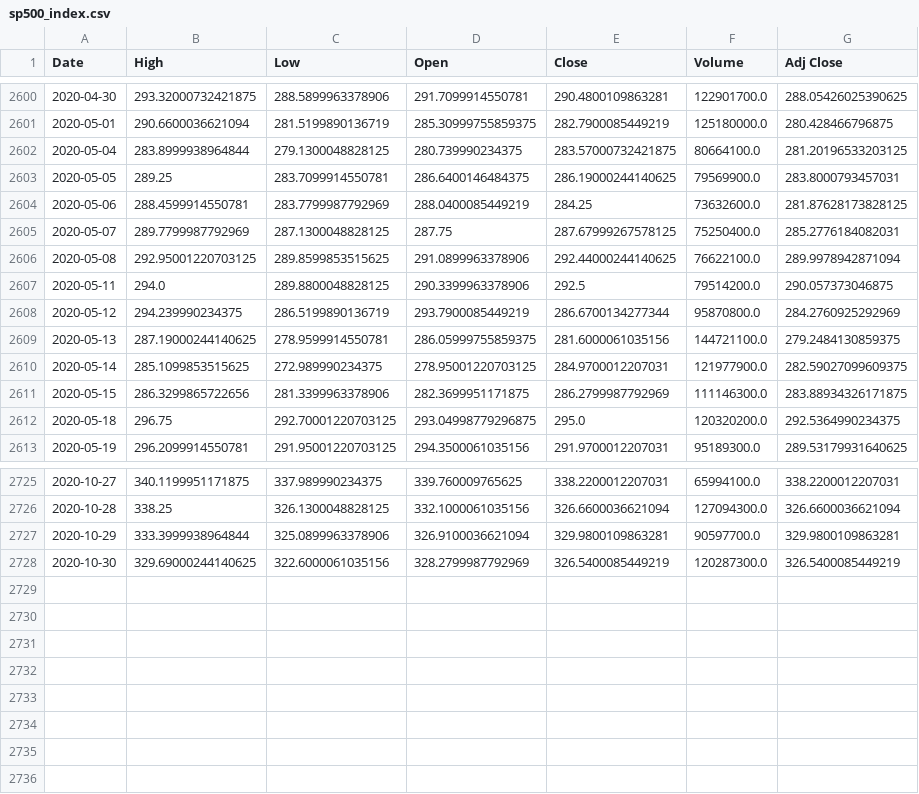
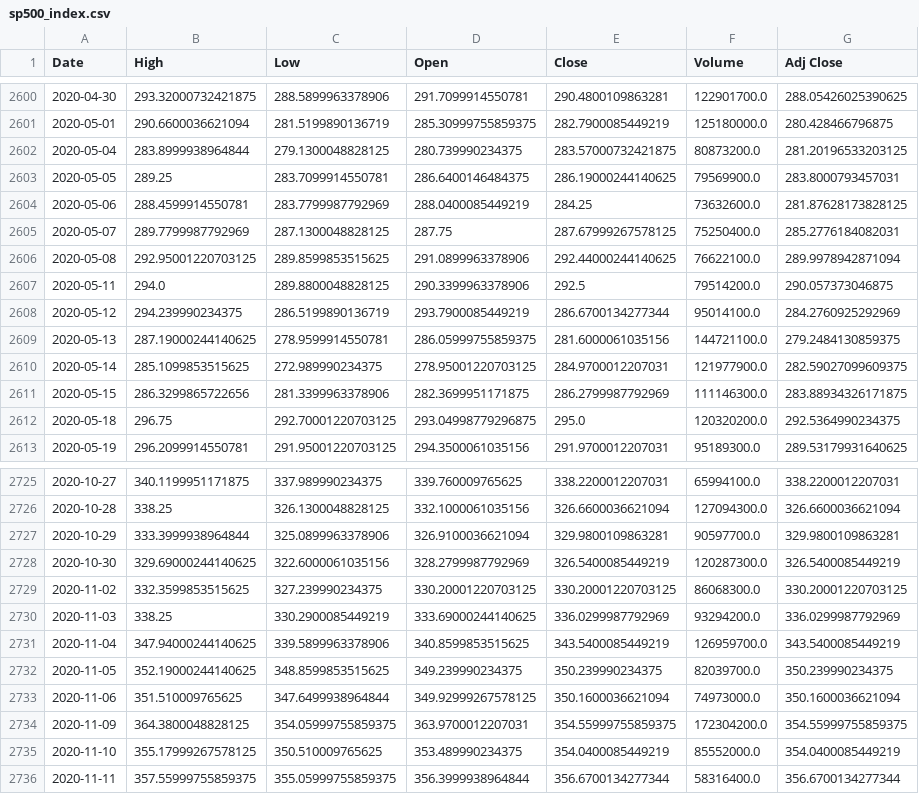
Before and after one commit to JonathanJing/Stock-Trading-Strategy, a CSV file: sp500_index.csv, drawn as a sheet; only a part is shown, gaps mark what is left out.

```diff
--- a/sp500_index.csv
+++ b/sp500_index.csv
@@ -2601,3 +2601,3 @@ Date,High,Low,Open,Close,Volume,Adj Close
 2020-05-01,290.6600036621094,281.5199890136719,285.30999755859375,282.7900085449219,125180000.0,280.428466796875
-2020-05-04,283.8999938964844,279.1300048828125,280.739990234375,283.57000732421875,80664100.0,281.20196533203125
+2020-05-04,283.8999938964844,279.1300048828125,280.739990234375,283.57000732421875,80873200.0,281.20196533203125
 2020-05-05,289.25,283.7099914550781,286.6400146484375,286.19000244140625,79569900.0,283.8000793457031
@@ -2607,3 +2607,3 @@ Date,High,Low,Open,Close,Volume,Adj Close
 2020-05-11,294.0,289.8800048828125,290.3399963378906,292.5,79514200.0,290.057373046875
-2020-05-12,294.239990234375,286.5199890136719,293.7900085449219,286.6700134277344,95870800.0,284.2760925292969
+2020-05-12,294.239990234375,286.5199890136719,293.7900085449219,286.6700134277344,95014100.0,284.2760925292969
 2020-05-13,287.19000244140625,278.9599914550781,286.05999755859375,281.6000061035156,144721100.0,279.2484130859375
@@ -2728 +2728,9 @@ Date,High,Low,Open,Close,Volume,Adj Close
 2020-10-30,329.69000244140625,322.6000061035156,328.2799987792969,326.5400085449219,120287300.0,326.5400085449219
+2020-11-02,332.3599853515625,327.239990234375,330.20001220703125,330.20001220703125,86068300.0,330.20001220703125
+2020-11-03,338.25,330.2900085449219,333.69000244140625,336.0299987792969,93294200.0,336.0299987792969
+2020-11-04,347.94000244140625,339.5899963378906,340.8599853515625,343.5400085449219,126959700.0,343.5400085449219
+2020-11-05,352.19000244140625,348.8599853515625,349.239990234375,350.239990234375,82039700.0,350.239990234375
+2020-11-06,351.510009765625,347.6499938964844,349.92999267578125,350.1600036621094,74973000.0,350.1600036621094
+2020-11-09,364.3800048828125,354.05999755859375,363.9700012207031,354.55999755859375,172304200.0,354.55999755859375
+2020-11-10,355.17999267578125,350.510009765625,353.489990234375,354.0400085449219,85552000.0,354.0400085449219
+2020-11-11,357.55999755859375,355.05999755859375,356.3999938964844,356.6700134277344,58316400.0,356.6700134277344
```
Also changed, not shown: forward_sample.csv, 7 other files.
